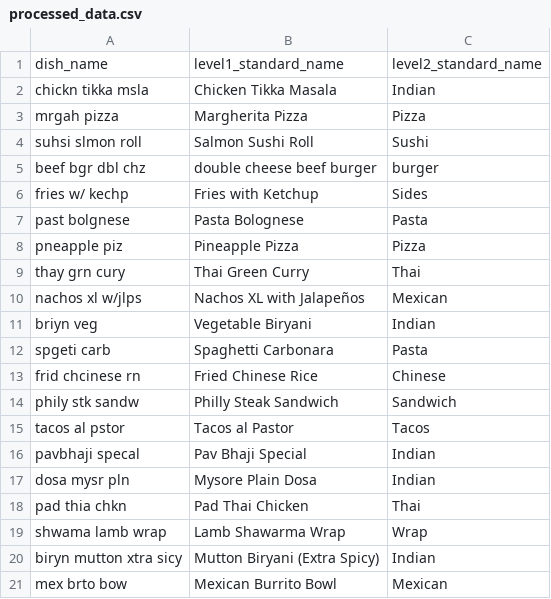
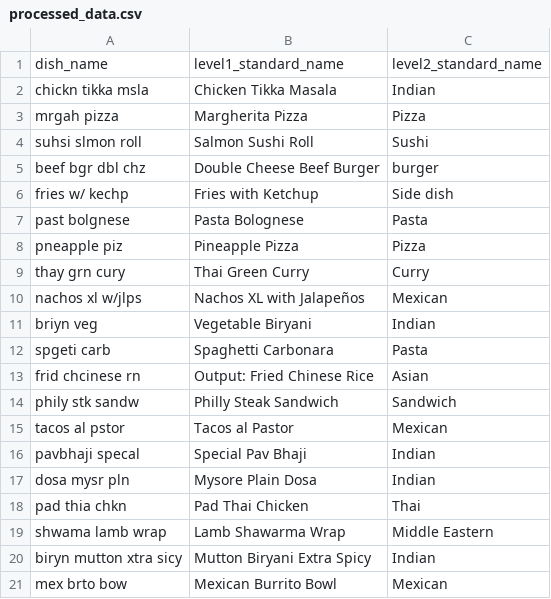
Before and after one commit to ajay0107/product_standardization, a CSV file: processed_data.csv, drawn as a sheet.

```diff
--- a/processed_data.csv
+++ b/processed_data.csv
@@ -4,7 +4,7 @@ mrgah pizza,Margherita Pizza,Pizza
 suhsi slmon roll,Salmon Sushi Roll,Sushi
-beef bgr dbl chz,double cheese beef burger,burger
-fries w/ kechp,Fries with Ketchup,Sides
+beef bgr dbl chz,Double Cheese Beef Burger,burger
+fries w/ kechp,Fries with Ketchup,Side dish
 past bolgnese,Pasta Bolognese,Pasta
 pneapple piz,Pineapple Pizza,Pizza
-thay grn cury,Thai Green Curry,Thai
+thay grn cury,Thai Green Curry,Curry
 nachos xl w/jlps,Nachos XL with Jalapeños,Mexican
@@ -12,10 +12,10 @@ briyn veg,Vegetable Biryani,Indian
 spgeti carb,Spaghetti Carbonara,Pasta
-frid chcinese rn,Fried Chinese Rice,Chinese
+frid chcinese rn,Output: Fried Chinese Rice,Asian
 phily stk sandw,Philly Steak Sandwich,Sandwich
-tacos al pstor,Tacos al Pastor,Tacos
-pavbhaji specal,Pav Bhaji Special,Indian
+tacos al pstor,Tacos al Pastor,Mexican
+pavbhaji specal,Special Pav Bhaji,Indian
 dosa mysr pln,Mysore Plain Dosa,Indian
 pad thia chkn,Pad Thai Chicken,Thai
-shwama lamb wrap,Lamb Shawarma Wrap,Wrap
-biryn mutton xtra sicy,Mutton Biryani (Extra Spicy),Indian
+shwama lamb wrap,Lamb Shawarma Wrap,Middle Eastern
+biryn mutton xtra sicy,Mutton Biryani Extra Spicy,Indian
 mex brto bow,Mexican Burrito Bowl,Mexican
```
Also changed, not shown: 2 other files.
